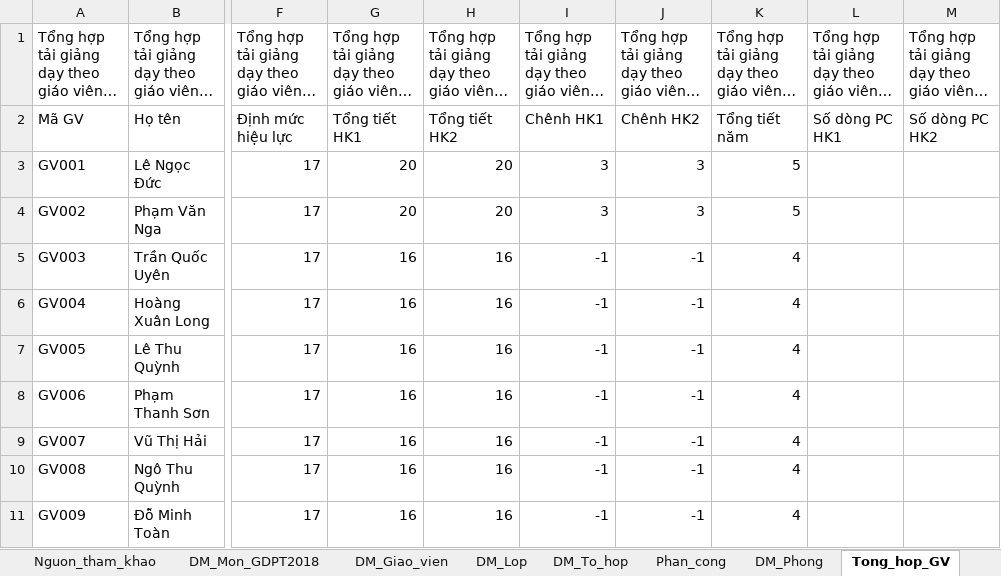
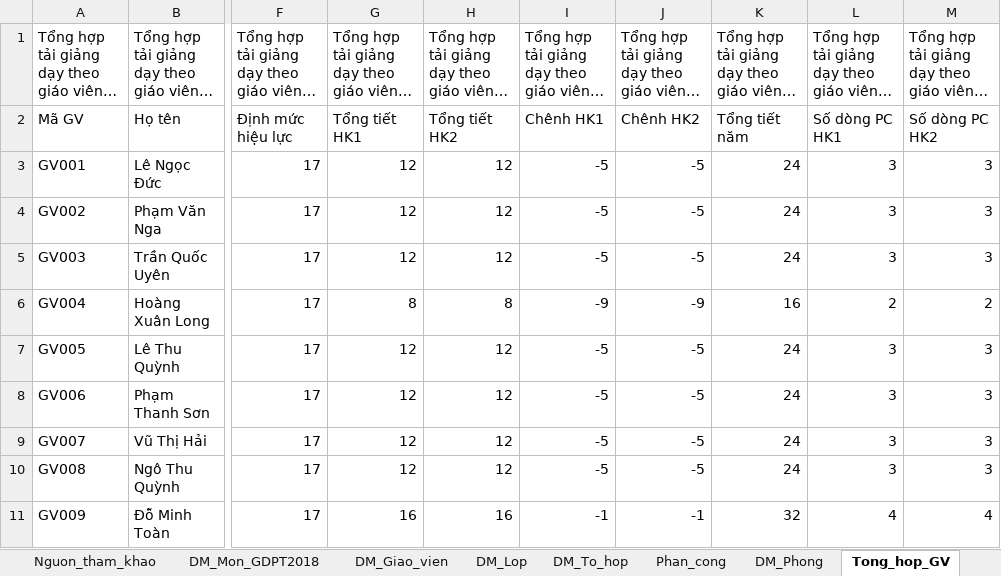
Before and after one commit to Khoidev-01/Timetable_Gen, an Excel workbook: Du_lieu_mau_GDPT2018_30lop.xlsx, sheet Tong_hop_GV, drawn as a sheet; only a part is shown, gaps mark what is left out; long unchanged cells end in …; values as stored, in another font and other column widths than the file's, no cell formats; the diff covers the shown part only; the diff names each change by its address in the sheet, - before the commit and + after, or states it on an @@ line.

```diff
--- a/Du_lieu_mau_GDPT2018_30lop.xlsx (sheet Tong_hop_GV)
+++ b/Du_lieu_mau_GDPT2018_30lop.xlsx (sheet Tong_hop_GV)
-G3:G4: 20
+G3:G4: 12
-H3:H4: 20
+H3:H4: 12
-I3:I4: 3
+I3:I4: -5
-J3:J4: 3
+J3:J4: -5
-K3:K4: 5
+K3:K4: 24
-L3:L5: (empty)
+L3:L5: 3
-M3:M5: (empty)
+M3:M5: 3
-G5: 16
+G5: 12
-H5: 16
+H5: 12
-I5: -1
+I5: -5
-J5: -1
+J5: -5
-K5: 4
+K5: 24
-G6: 16
+G6: 8
-H6: 16
+H6: 8
-I6: -1
+I6: -9
-J6: -1
+J6: -9
-K6: 4
+K6: 16
-L6: (empty)
+L6: 2
-M6: (empty)
+M6: 2
-G7:G10: 16
+G7:G10: 12
-H7:H10: 16
+H7:H10: 12
-I7:I10: -1
+I7:I10: -5
-J7:J10: -1
+J7:J10: -5
-K7:K10: 4
+K7:K10: 24
-L7:L10: (empty)
+L7:L10: 3
-M7:M10: (empty)
+M7:M10: 3
-K11: 4
+K11: 32
-L11: (empty)
+L11: 4
-M11: (empty)
+M11: 4
```
Also changed, not shown: 3 added rows and 425 edited cells elsewhere in this sheet, cell formats, 8 other files.
